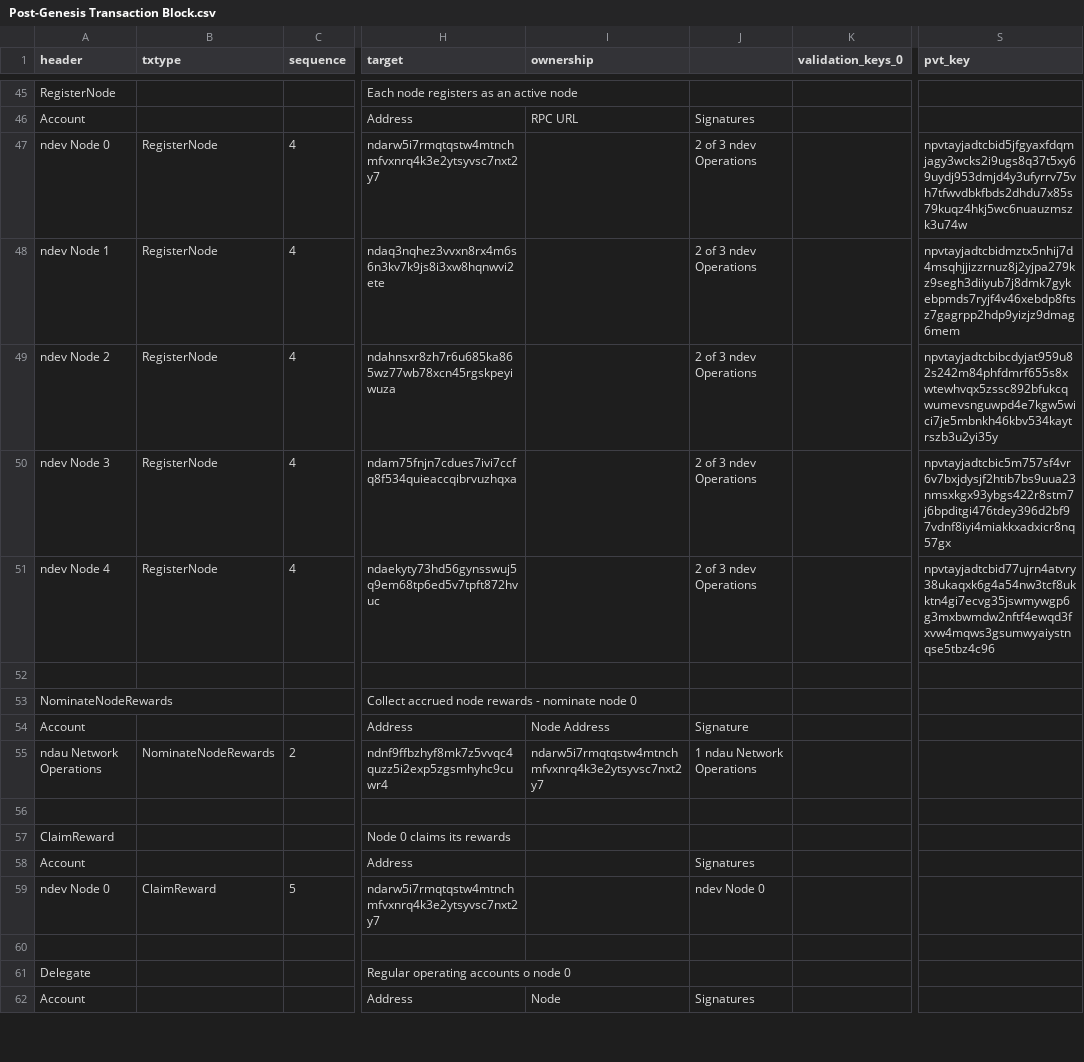
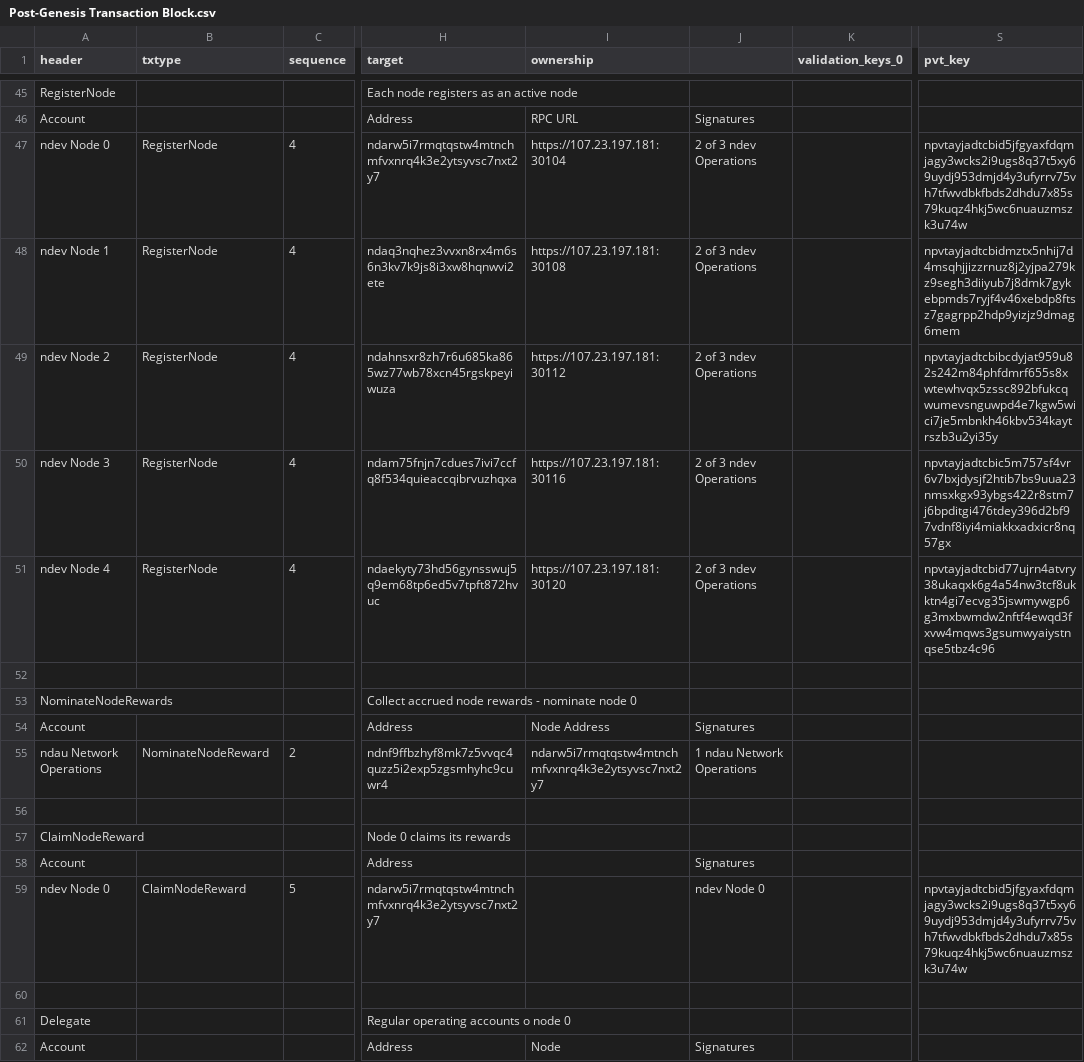
Before and after one commit to ndau/genesis, a CSV file: data and procedures/Post-Genesis Transaction Block.csv, drawn as a sheet; only a part is shown, gaps mark what is left out; the diff names each change by its address in the sheet, - before the commit and + after, or states it on an @@ line.

Commit message:
Add RPC URLs, signature for ClaimReward

```diff
--- a/data and procedures/Post-Genesis Transaction Block.csv
+++ b/data and procedures/Post-Genesis Transaction Block.csv
-I47 (ownership): (empty)
+I47 (ownership): https://107.23.197.181:30104
-I48 (ownership): (empty)
+I48 (ownership): https://107.23.197.181:30108
-I49 (ownership): (empty)
+I49 (ownership): https://107.23.197.181:30112
-I50 (ownership): (empty)
+I50 (ownership): https://107.23.197.181:30116
-I51 (ownership): (empty)
+I51 (ownership): https://107.23.197.181:30120
-J54: Signature
+J54: Signatures
-B55 (txtype): NominateNodeRewards
+B55 (txtype): NominateNodeReward
-A57 (header): ClaimReward
+A57 (header): ClaimNodeReward
-B59 (txtype): ClaimReward
+B59 (txtype): ClaimNodeReward
-S59 (pvt_key): (empty)
+S59 (pvt_key): npvtayjadtcbid5jfgyaxfdqmjagy3wcks2i9ugs8q37t5xy69uydj953dmjd4y3ufyrrv75vh7tfwvdbkfbds2dhdu7x85s79kuqz4hkj5wc6nuauzmszk3u74w
```
Also changed, not shown: 1 other file.
